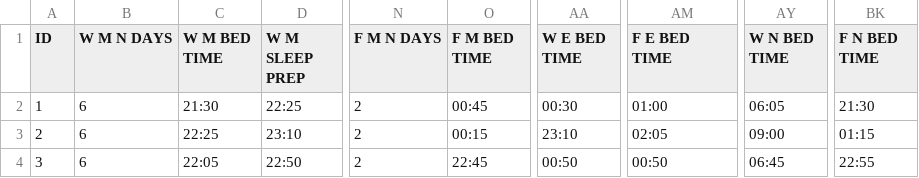
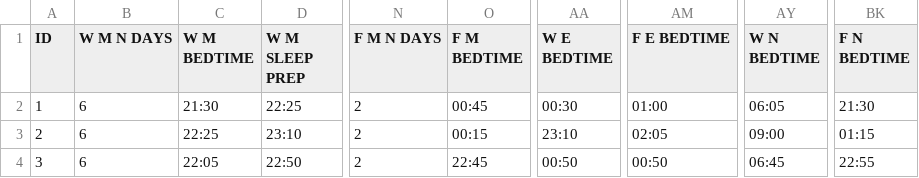
Before and after one commit to ropensci/mctq, a CSV file: inst/extdata/shift_mctq.csv, drawn as a sheet; only a part is shown, gaps mark what is left out; the diff names each change by its address in the sheet, - before the commit and + after, or states it on an @@ line.

```diff
--- a/inst/extdata/shift_mctq.csv
+++ b/inst/extdata/shift_mctq.csv
-C1: W M BED TIME
+C1: W M BEDTIME
-O1: F M BED TIME
+O1: F M BEDTIME
-AA1: W E BED TIME
+AA1: W E BEDTIME
-AM1: F E BED TIME
+AM1: F E BEDTIME
-AY1: W N BED TIME
+AY1: W N BEDTIME
-BK1: F N BED TIME
+BK1: F N BEDTIME
```
Also changed, not shown: inst/extdata/std_mctq.csv, 3 other files.
